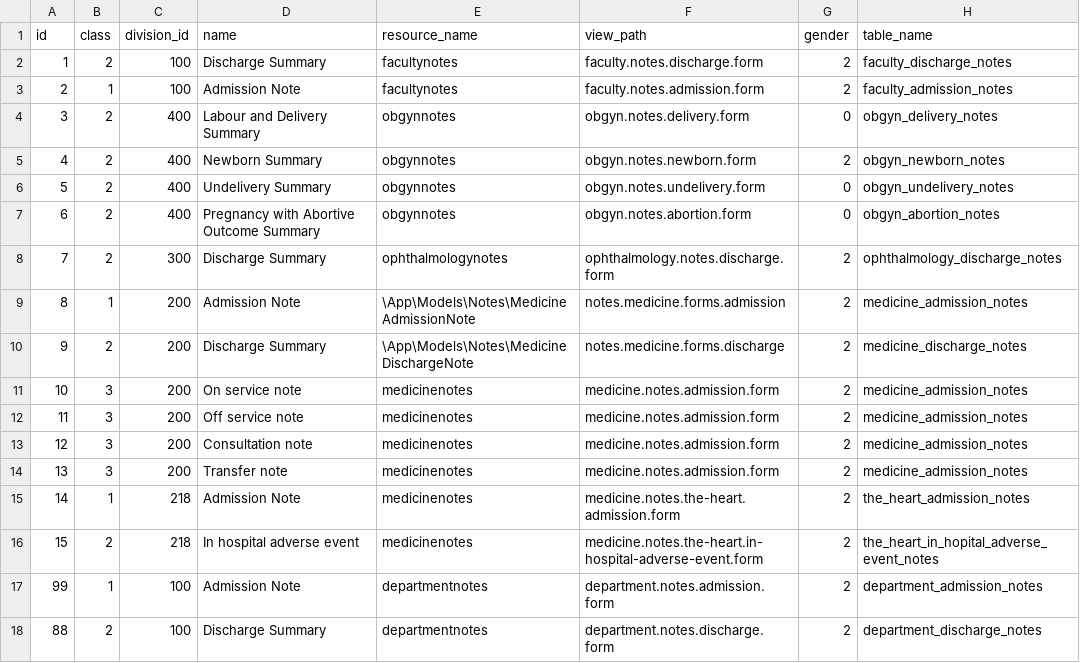
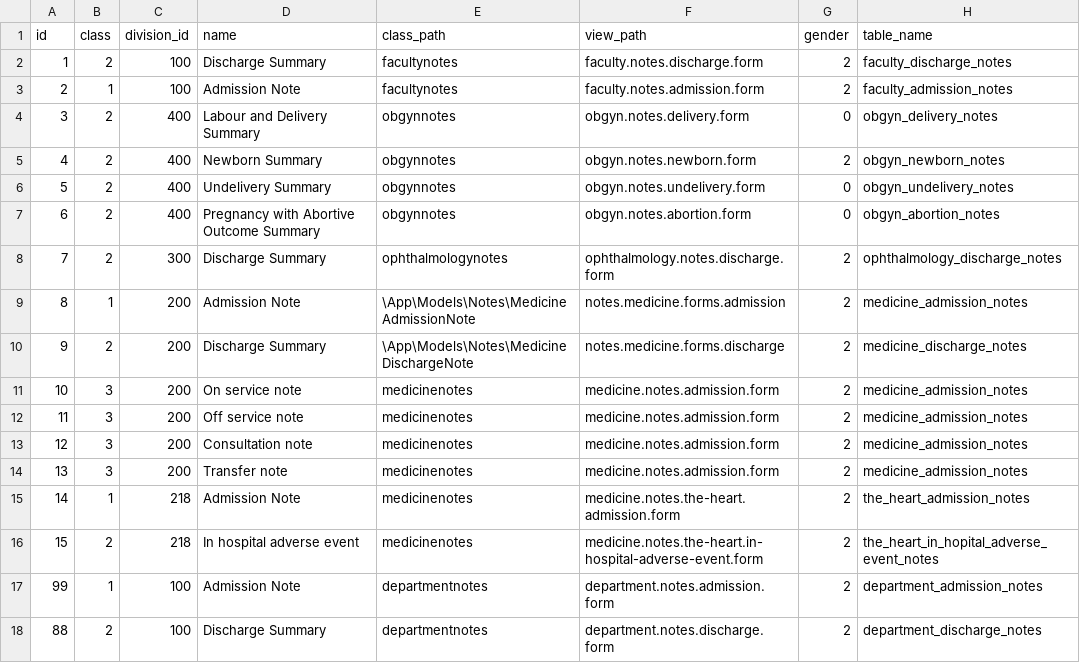
Before and after one commit to onenueng/wordplease, a CSV file: storage/app/lists/note_types.csv, drawn as a sheet.

```diff
--- a/storage/app/lists/note_types.csv
+++ b/storage/app/lists/note_types.csv
@@ -1,2 +1,2 @@
-id,class,division_id,name,resource_name,view_path,gender,table_name
+id,class,division_id,name,class_path,view_path,gender,table_name
 1,2,100,Discharge Summary,facultynotes,faculty.notes.discharge.form,2,faculty_discharge_notes
```
Also changed, not shown: storage/app/lists/wards.csv, 42 other files.
